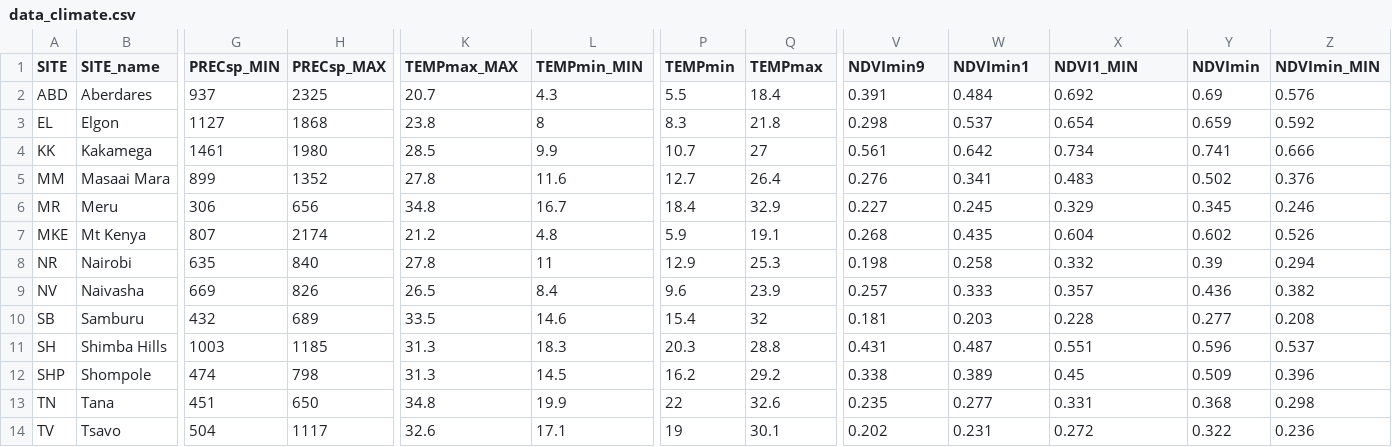
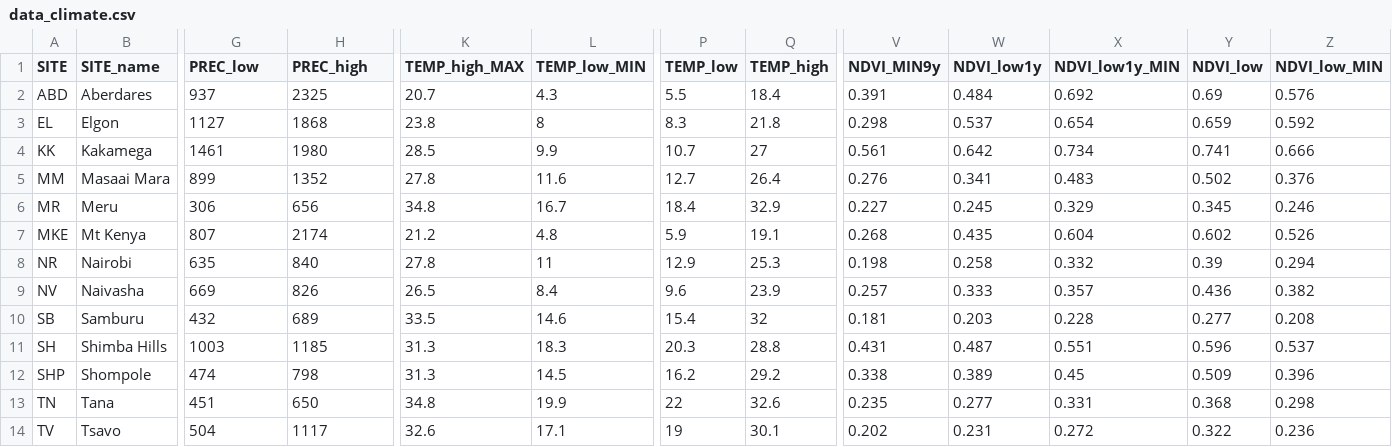
Before and after one commit to zliobaite/paper-Kenya-parks, a CSV file: input_data/data_climate.csv, drawn as a sheet; only a part is shown, gaps mark what is left out; the diff names each change by its address in the sheet, - before the commit and + after, or states it on an @@ line.

Commit message:
main table in

```diff
--- a/input_data/data_climate.csv
+++ b/input_data/data_climate.csv
-G1: PRECsp_MIN
+G1: PREC_low
-H1: PRECsp_MAX
+H1: PREC_high
-K1: TEMPmax_MAX
+K1: TEMP_high_MAX
-L1: TEMPmin_MIN
+L1: TEMP_low_MIN
-P1: TEMPmin
+P1: TEMP_low
-Q1: TEMPmax
+Q1: TEMP_high
-V1: NDVImin9
+V1: NDVI_MIN9y
-W1: NDVImin1
+W1: NDVI_low1y
-X1: NDVI1_MIN
+X1: NDVI_low1y_MIN
-Y1: NDVImin
+Y1: NDVI_low
-Z1: NDVImin_MIN
+Z1: NDVI_low_MIN
```
Also changed, not shown: working_data/data_all.csv, working_data/out_R2_lars_cv.csv, 8 other files.
